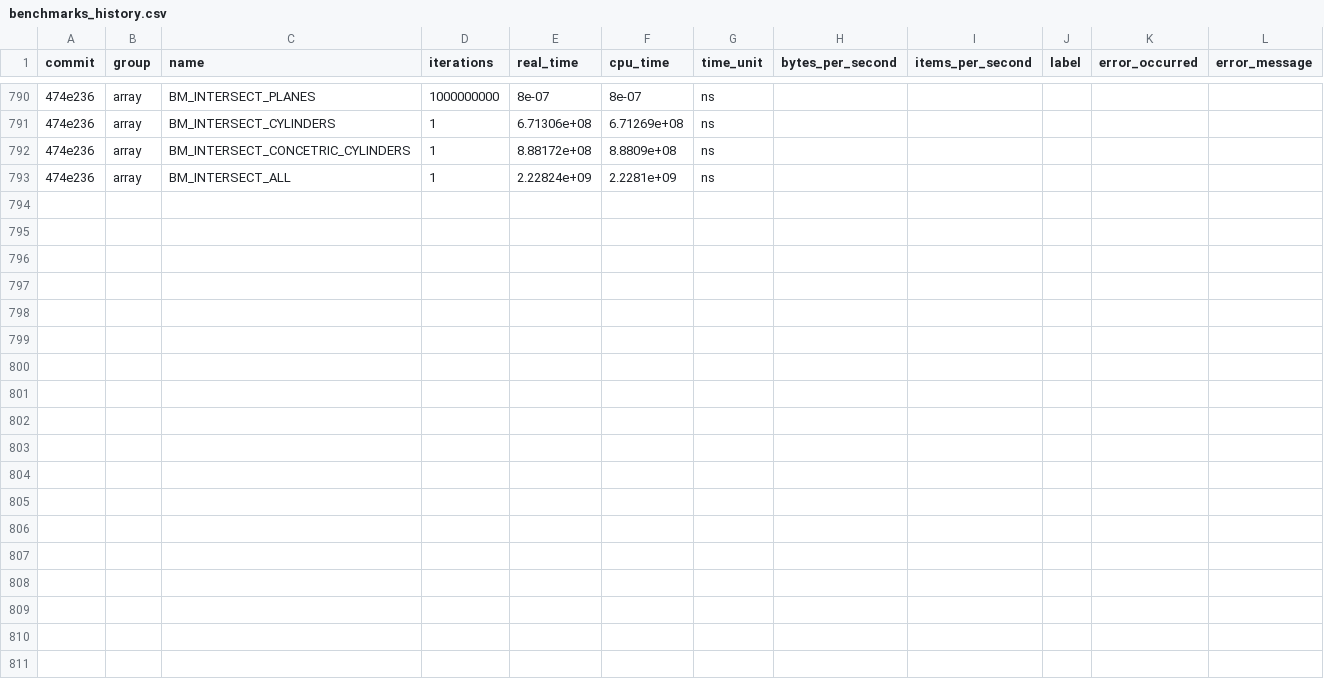
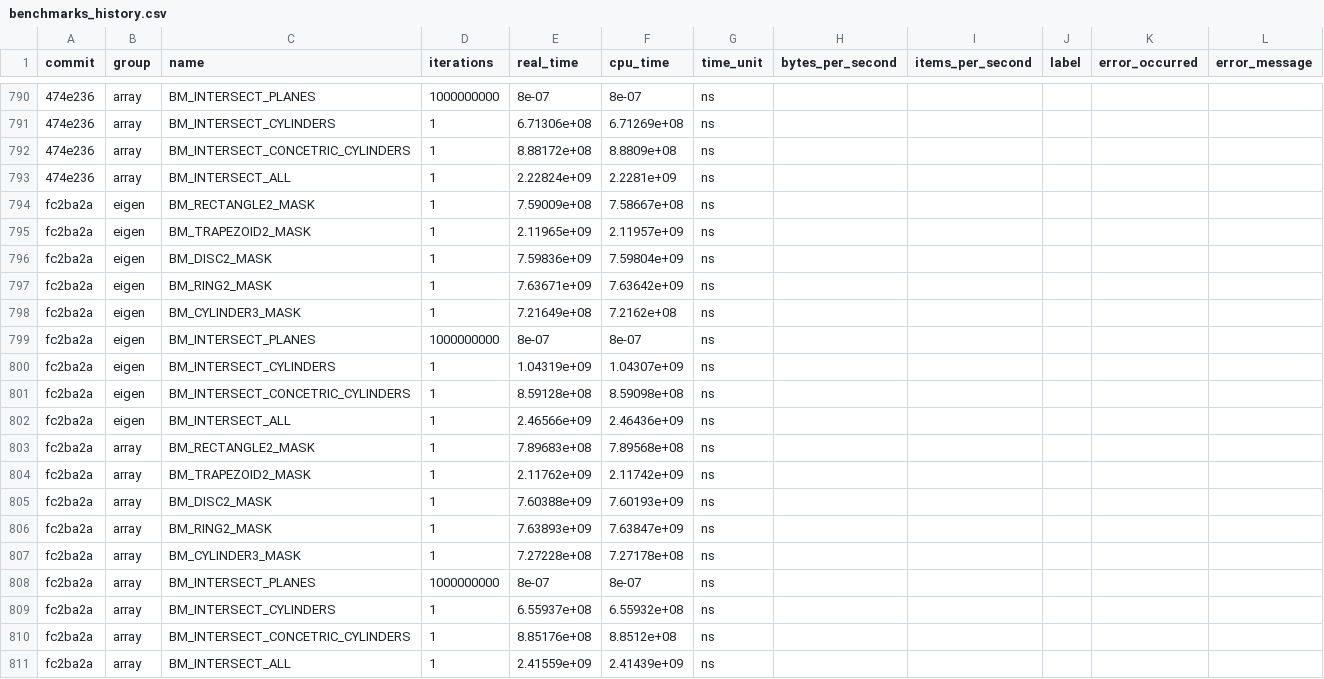
Before and after one commit to acts-project/detray, a CSV file: archive/benchmarks/benchmarks_history.csv, drawn as a sheet; only a part is shown, gaps mark what is left out; the diff names each change by its address in the sheet, - before the commit and + after, or states it on an @@ line.

```diff
--- a/archive/benchmarks/benchmarks_history.csv
+++ b/archive/benchmarks/benchmarks_history.csv
+row 794: fc2ba2a | eigen | BM_RECTANGLE2_MASK | 1 | 7.59009e+08 | 7.58667e+08 | ns
+row 795: fc2ba2a | eigen | BM_TRAPEZOID2_MASK | 1 | 2.11965e+09 | 2.11957e+09 | ns
+row 796: fc2ba2a | eigen | BM_DISC2_MASK | 1 | 7.59836e+09 | 7.59804e+09 | ns
+row 797: fc2ba2a | eigen | BM_RING2_MASK | 1 | 7.63671e+09 | 7.63642e+09 | ns
+row 798: fc2ba2a | eigen | BM_CYLINDER3_MASK | 1 | 7.21649e+08 | 7.2162e+08 | ns
+row 799: fc2ba2a | eigen | BM_INTERSECT_PLANES | 1000000000 | 8e-07 | 8e-07 | ns
+row 800: fc2ba2a | eigen | BM_INTERSECT_CYLINDERS | 1 | 1.04319e+09 | 1.04307e+09 | ns
+row 801: fc2ba2a | eigen | BM_INTERSECT_CONCETRIC_CYLINDERS | 1 | 8.59128e+08 | 8.59098e+08 | ns
+row 802: fc2ba2a | eigen | BM_INTERSECT_ALL | 1 | 2.46566e+09 | 2.46436e+09 | ns
+row 803: fc2ba2a | array | BM_RECTANGLE2_MASK | 1 | 7.89683e+08 | 7.89568e+08 | ns
+row 804: fc2ba2a | array | BM_TRAPEZOID2_MASK | 1 | 2.11762e+09 | 2.11742e+09 | ns
+row 805: fc2ba2a | array | BM_DISC2_MASK | 1 | 7.60388e+09 | 7.60193e+09 | ns
+row 806: fc2ba2a | array | BM_RING2_MASK | 1 | 7.63893e+09 | 7.63847e+09 | ns
+row 807: fc2ba2a | array | BM_CYLINDER3_MASK | 1 | 7.27228e+08 | 7.27178e+08 | ns
+row 808: fc2ba2a | array | BM_INTERSECT_PLANES | 1000000000 | 8e-07 | 8e-07 | ns
+row 809: fc2ba2a | array | BM_INTERSECT_CYLINDERS | 1 | 6.55937e+08 | 6.55932e+08 | ns
+row 810: fc2ba2a | array | BM_INTERSECT_CONCETRIC_CYLINDERS | 1 | 8.85176e+08 | 8.8512e+08 | ns
+row 811: fc2ba2a | array | BM_INTERSECT_ALL | 1 | 2.41559e+09 | 2.41439e+09 | ns
```
Also changed, not shown: 9 other files.
